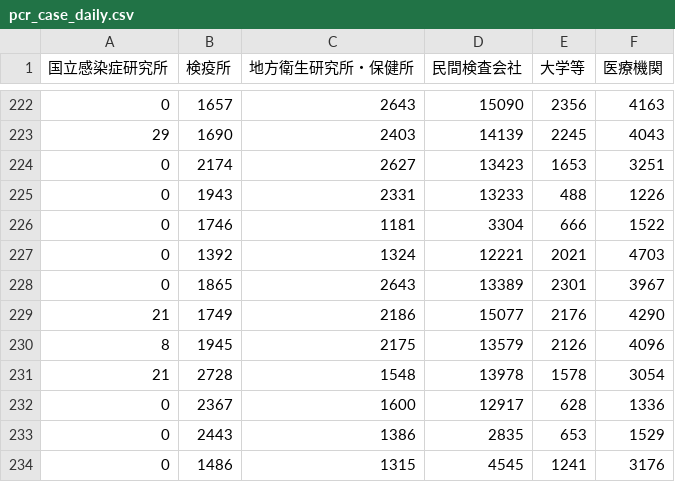
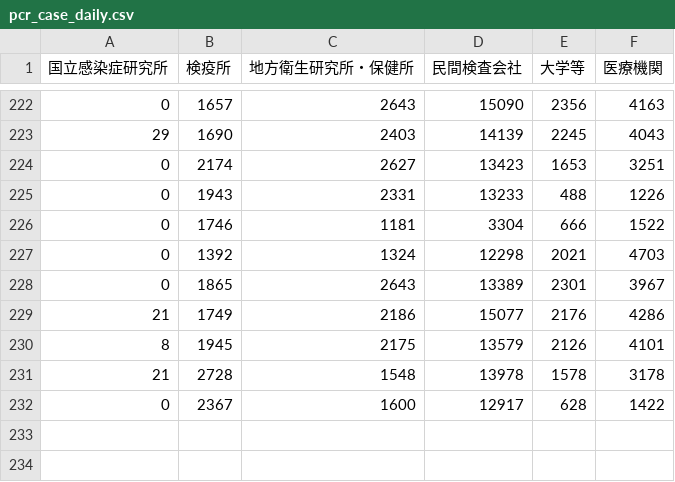
Before and after one commit to k-yamasaki-zakisan/Python-script, a CSV file: Selenium/tmp_format/pcr_case_daily.csv, drawn as a sheet; only a part is shown, gaps mark what is left out.

```diff
--- a/Selenium/tmp_format/pcr_case_daily.csv
+++ b/Selenium/tmp_format/pcr_case_daily.csv
@@ -226,9 +226,7 @@
 0,1746,1181,3304,666,1522
-0,1392,1324,12221,2021,4703
+0,1392,1324,12298,2021,4703
 0,1865,2643,13389,2301,3967
-21,1749,2186,15077,2176,4290
-8,1945,2175,13579,2126,4096
-21,2728,1548,13978,1578,3054
-0,2367,1600,12917,628,1336
-0,2443,1386,2835,653,1529
-0,1486,1315,4545,1241,3176
+21,1749,2186,15077,2176,4286
+8,1945,2175,13579,2126,4101
+21,2728,1548,13978,1578,3178
+0,2367,1600,12917,628,1422
```
Also changed, not shown: Selenium/tmp_download/pcr_case_daily.csv, Selenium/tmp_download/pcr_tested_daily.csv, 14 other files.
